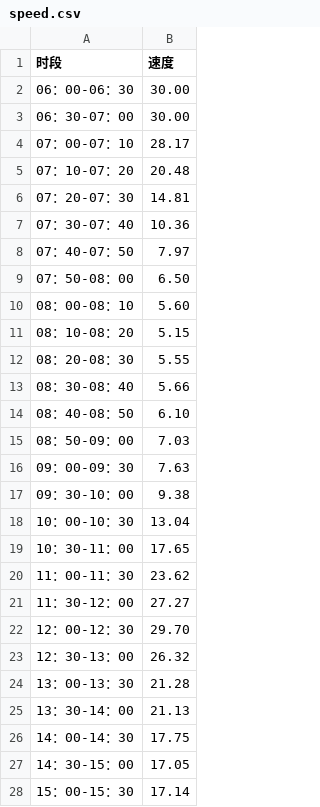
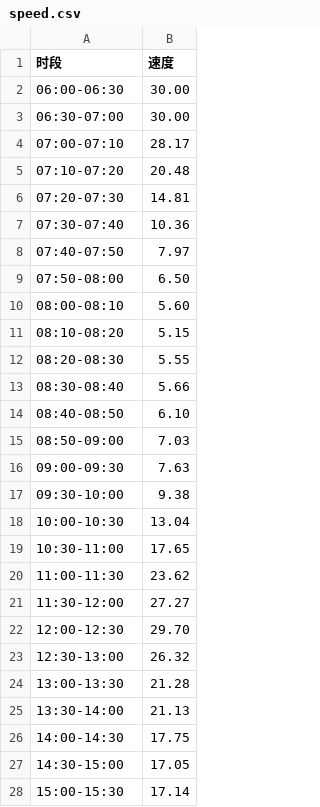
Before and after one commit to wujr5/cvrp, a CSV file: data/speed.csv, drawn as a sheet; only a part is shown; the diff covers the shown part only.

```diff
--- a/data/speed.csv
+++ b/data/speed.csv
@@ -1,28 +1,28 @@
 时段,速度
-06：00-06：30,30.00
-06：30-07：00,30.00
-07：00-07：10,28.17
-07：10-07：20,20.48
-07：20-07：30,14.81
-07：30-07：40,10.36
-07：40-07：50,7.97
-07：50-08：00,6.50
-08：00-08：10,5.60
-08：10-08：20,5.15
-08：20-08：30,5.55
-08：30-08：40,5.66
-08：40-08：50,6.10
-08：50-09：00,7.03
-09：00-09：30,7.63
-09：30-10：00,9.38
-10：00-10：30,13.04
-10：30-11：00,17.65
-11：00-11：30,23.62
-11：30-12：00,27.27
-12：00-12：30,29.70
-12：30-13：00,26.32
-13：00-13：30,21.28
-13：30-14：00,21.13
-14：00-14：30,17.75
-14：30-15：00,17.05
-15：00-15：30,17.14
+06:00-06:30,30.00
+06:30-07:00,30.00
+07:00-07:10,28.17
+07:10-07:20,20.48
+07:20-07:30,14.81
+07:30-07:40,10.36
+07:40-07:50,7.97
+07:50-08:00,6.50
+08:00-08:10,5.60
+08:10-08:20,5.15
+08:20-08:30,5.55
+08:30-08:40,5.66
+08:40-08:50,6.10
+08:50-09:00,7.03
+09:00-09:30,7.63
+09:30-10:00,9.38
+10:00-10:30,13.04
+10:30-11:00,17.65
+11:00-11:30,23.62
+11:30-12:00,27.27
+12:00-12:30,29.70
+12:30-13:00,26.32
+13:00-13:30,21.28
+13:30-14:00,21.13
+14:00-14:30,17.75
+14:30-15:00,17.05
+15:00-15:30,17.14
```
Also changed, not shown: 21 edited cells elsewhere in this file, 2 other files.
